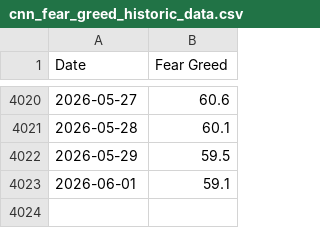
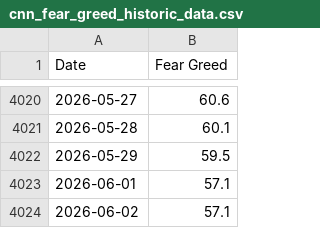
Before and after one commit to jasonisdoing/fear-and-greed, a CSV file: data/cnn_fear_greed_historic_data.csv, drawn as a sheet; only a part is shown, gaps mark what is left out.

```diff
--- a/data/cnn_fear_greed_historic_data.csv
+++ b/data/cnn_fear_greed_historic_data.csv
@@ -4022,2 +4022,3 @@ Date,Fear Greed
 2026-05-29,59.5
-2026-06-01,59.1
+2026-06-01,57.1
+2026-06-02,57.1
```
Also changed, not shown: 1 other file.
